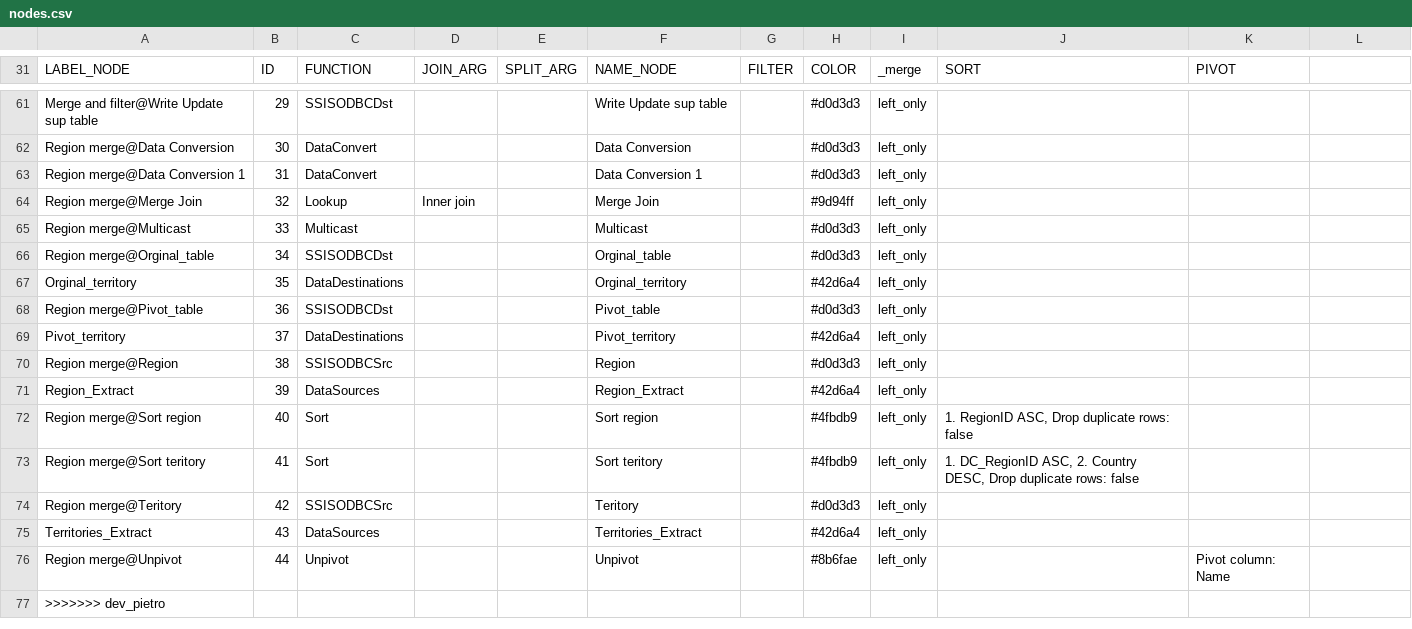
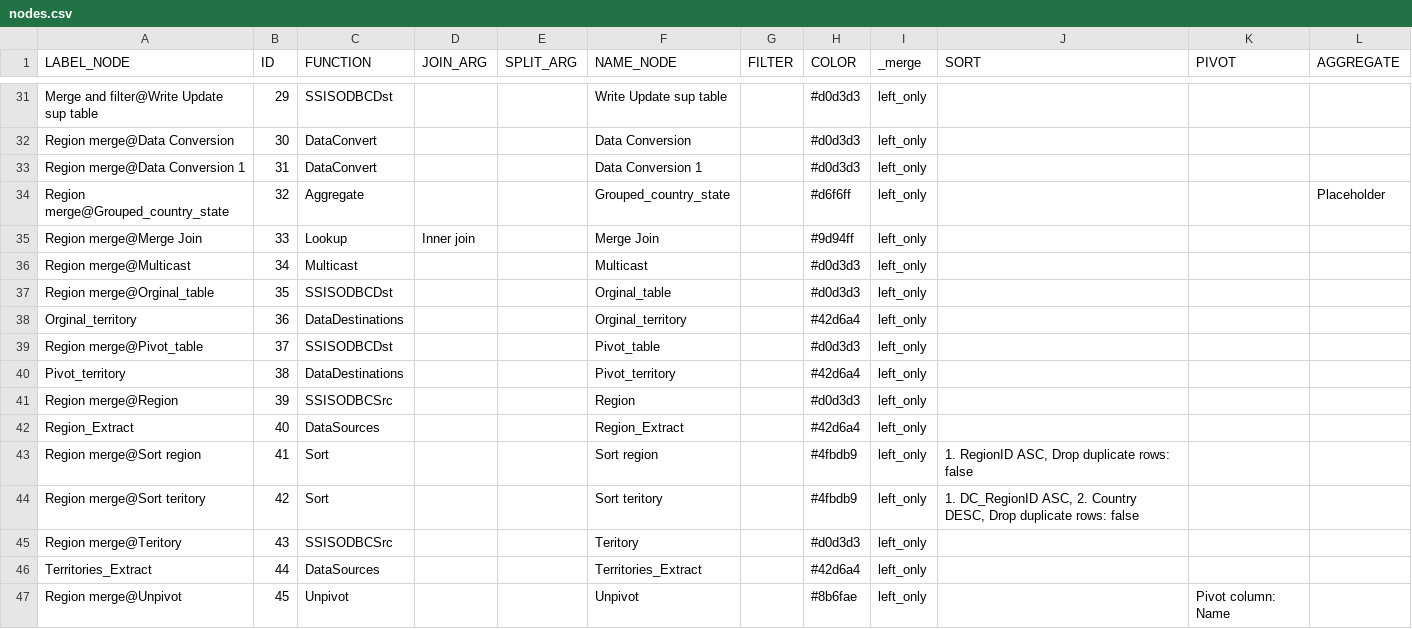
Before and after one commit to mountanalytics/ssis-code-parser, a CSV file: output-data/nodes.csv, drawn as a sheet; only a part is shown, gaps mark what is left out; removed rows and columns are numbered as before the commit, all else as after; the diff covers the shown part only; the diff names each change by its address in the sheet, - before the commit and + after, or states it on an @@ line.

Commit message:
Include aggregate block and fix multisplit

```diff
--- a/output-data/nodes.csv
+++ b/output-data/nodes.csv
-L1: (empty)
+L1: AGGREGATE
+row 34: Region merge@Grouped_country_state | 32 | Aggregate |  |  | Grouped_country_state |  | #d6f6ff | left_only |  |  | Placeholder
-B35 (ID): 32
+B35 (ID): 33
-B36 (ID): 33
+B36 (ID): 34
-B37 (ID): 34
+B37 (ID): 35
-B38 (ID): 35
+B38 (ID): 36
-B39 (ID): 36
+B39 (ID): 37
-B40 (ID): 37
+B40 (ID): 38
-B41 (ID): 38
+B41 (ID): 39
-B42 (ID): 39
+B42 (ID): 40
-B43 (ID): 40
+B43 (ID): 41
-B44 (ID): 41
+B44 (ID): 42
-B45 (ID): 42
+B45 (ID): 43
-B46 (ID): 43
+B46 (ID): 44
-B47 (ID): 44
+B47 (ID): 45
-row 77: >>>>>>> dev_pietro
```
Also changed, not shown: 30 removed rows elsewhere in this file, output-data/lineages/lineage-Package@Region merge.csv, output-data/nodes/nodes-Package@Merge and filter.csv, 20 other files.
